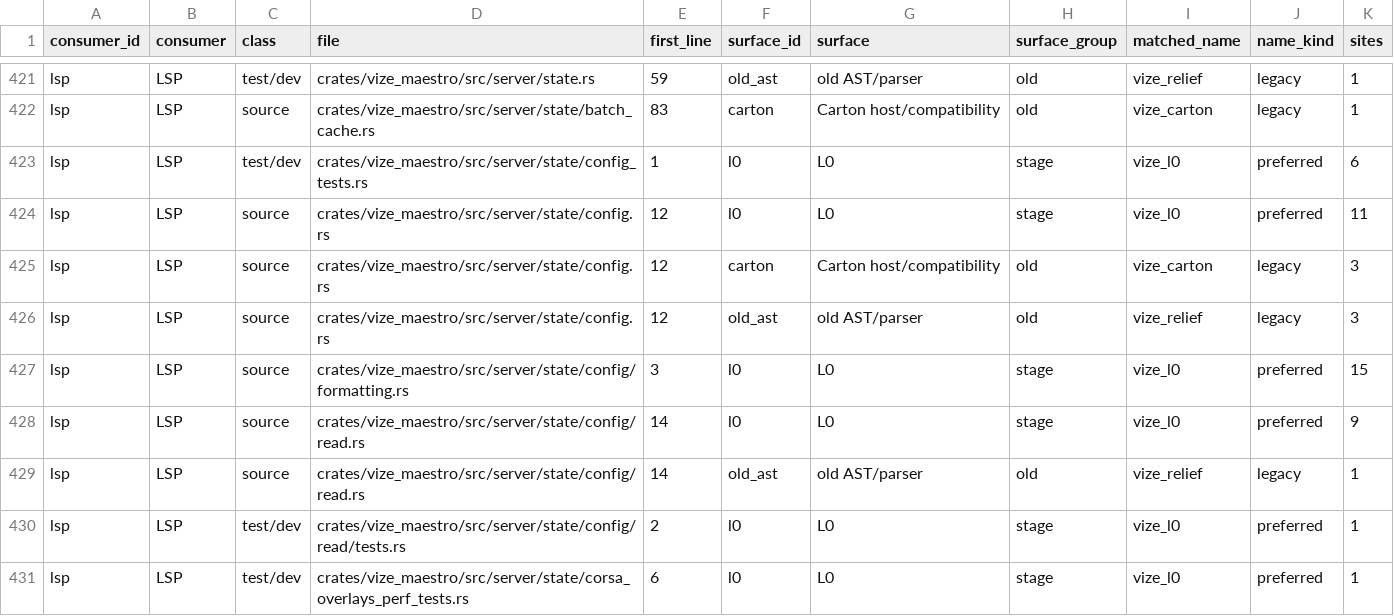
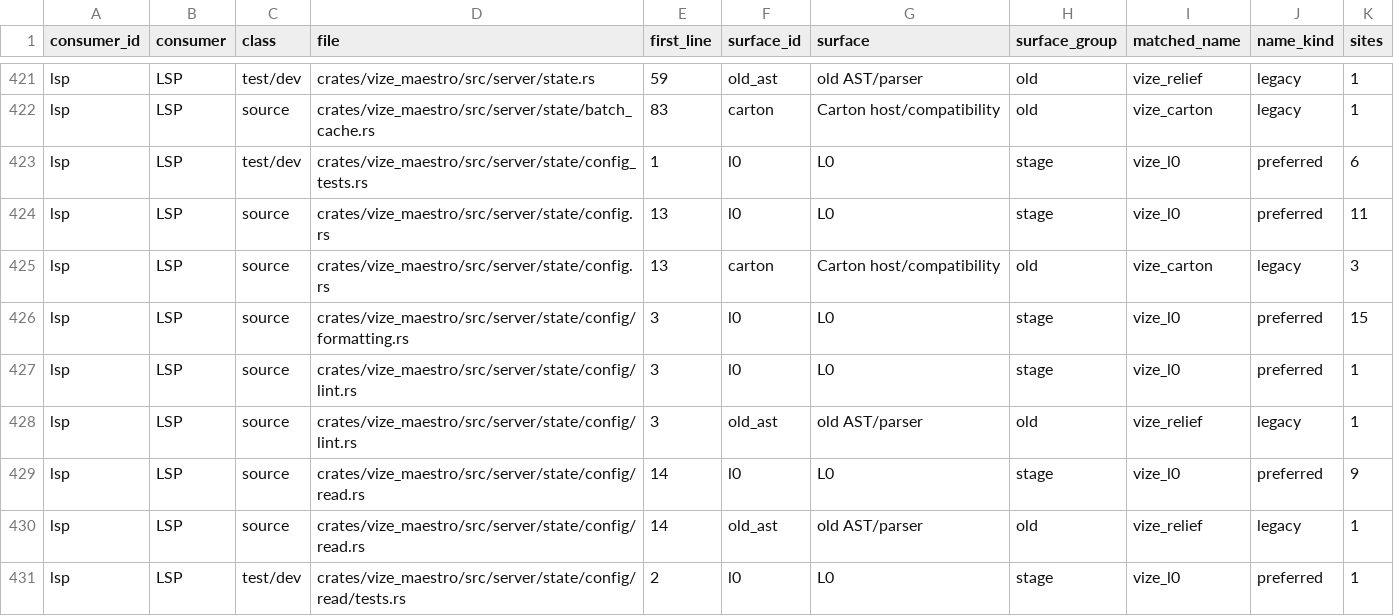
Before and after one commit to ty-ler/vize, a TSV file: docs/davinci/plan/consumer-migration-surfaces/lsp/vize_maestro.tsv, drawn as a sheet; only a part is shown, gaps mark what is left out; the shorter side is filled out with more unchanged rows.

```diff
--- a/docs/davinci/plan/consumer-migration-surfaces/lsp/vize_maestro.tsv
+++ b/docs/davinci/plan/consumer-migration-surfaces/lsp/vize_maestro.tsv
@@ -423,6 +423,7 @@ lsp	LSP	source	crates/vize_maestro/src/server/state/batch_cache.rs	83	carton	Car
 lsp	LSP	test/dev	crates/vize_maestro/src/server/state/config_tests.rs	1	l0	L0	stage	vize_l0	preferred	6
-lsp	LSP	source	crates/vize_maestro/src/server/state/config.rs	12	l0	L0	stage	vize_l0	preferred	11
-lsp	LSP	source	crates/vize_maestro/src/server/state/config.rs	12	carton	Carton host/compatibility	old	vize_carton	legacy	3
-lsp	LSP	source	crates/vize_maestro/src/server/state/config.rs	12	old_ast	old AST/parser	old	vize_relief	legacy	3
+lsp	LSP	source	crates/vize_maestro/src/server/state/config.rs	13	l0	L0	stage	vize_l0	preferred	11
+lsp	LSP	source	crates/vize_maestro/src/server/state/config.rs	13	carton	Carton host/compatibility	old	vize_carton	legacy	3
 lsp	LSP	source	crates/vize_maestro/src/server/state/config/formatting.rs	3	l0	L0	stage	vize_l0	preferred	15
+lsp	LSP	source	crates/vize_maestro/src/server/state/config/lint.rs	3	l0	L0	stage	vize_l0	preferred	1
+lsp	LSP	source	crates/vize_maestro/src/server/state/config/lint.rs	3	old_ast	old AST/parser	old	vize_relief	legacy	1
 lsp	LSP	source	crates/vize_maestro/src/server/state/config/read.rs	14	l0	L0	stage	vize_l0	preferred	9
```
Also changed, not shown: 13 other files.
